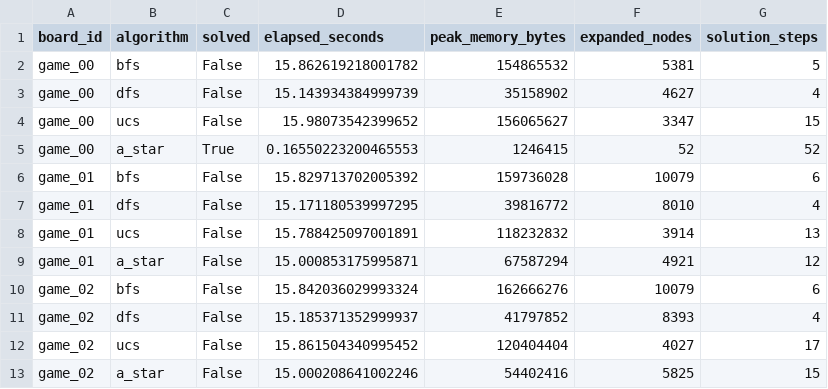
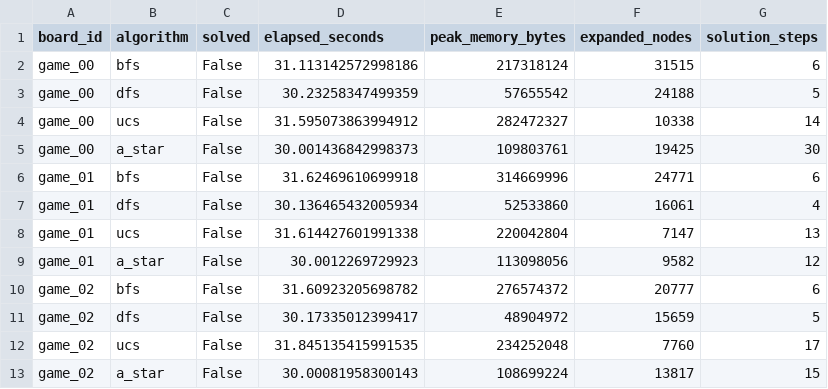
Before and after one commit to HDT-0103/Freecell-Solver, a CSV file: Source/assets/benchmark/benchmark_result.csv, drawn as a sheet.

```diff
--- a/Source/assets/benchmark/benchmark_result.csv
+++ b/Source/assets/benchmark/benchmark_result.csv
@@ -1,13 +1,13 @@
 board_id,algorithm,solved,elapsed_seconds,peak_memory_bytes,expanded_nodes,solution_steps
-game_00,bfs,False,15.862619218001782,154865532,5381,5
-game_00,dfs,False,15.143934384999739,35158902,4627,4
-game_00,ucs,False,15.98073542399652,156065627,3347,15
-game_00,a_star,True,0.16550223200465553,1246415,52,52
-game_01,bfs,False,15.829713702005392,159736028,10079,6
-game_01,dfs,False,15.171180539997295,39816772,8010,4
-game_01,ucs,False,15.788425097001891,118232832,3914,13
-game_01,a_star,False,15.000853175995871,67587294,4921,12
-game_02,bfs,False,15.842036029993324,162666276,10079,6
-game_02,dfs,False,15.185371352999937,41797852,8393,4
-game_02,ucs,False,15.861504340995452,120404404,4027,17
-game_02,a_star,False,15.000208641002246,54402416,5825,15
+game_00,bfs,False,31.113142572998186,217318124,31515,6
+game_00,dfs,False,30.23258347499359,57655542,24188,5
+game_00,ucs,False,31.595073863994912,282472327,10338,14
+game_00,a_star,False,30.001436842998373,109803761,19425,30
+game_01,bfs,False,31.62469610699918,314669996,24771,6
+game_01,dfs,False,30.136465432005934,52533860,16061,4
+game_01,ucs,False,31.614427601991338,220042804,7147,13
+game_01,a_star,False,30.0012269729923,113098056,9582,12
+game_02,bfs,False,31.60923205698782,276574372,20777,6
+game_02,dfs,False,30.17335012399417,48904972,15659,5
+game_02,ucs,False,31.845135415991535,234252048,7760,17
+game_02,a_star,False,30.00081958300143,108699224,13817,15
```
Also changed, not shown: 8 other files.
